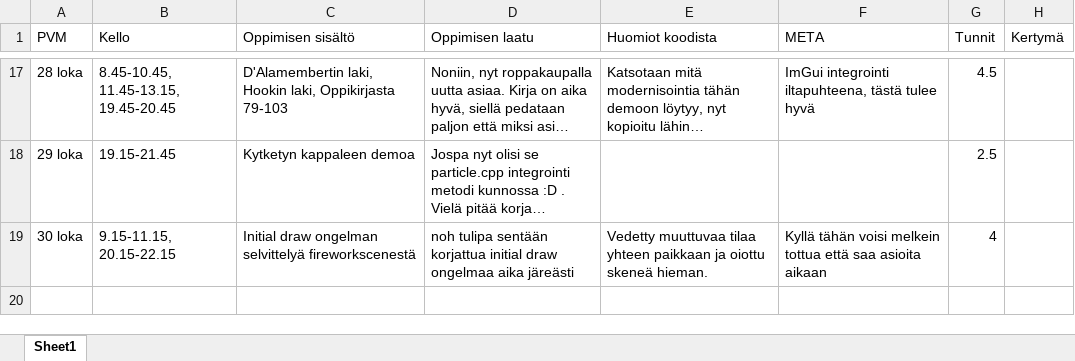
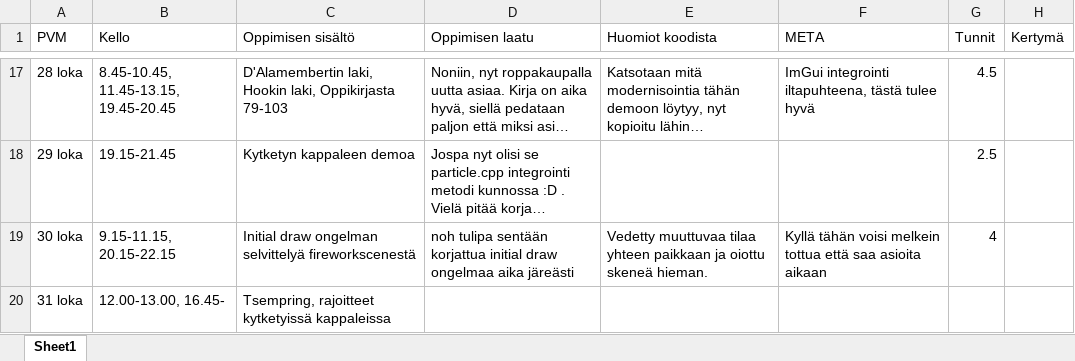
Before and after one commit to ven-gnz/Impi, an Excel workbook: diary.xlsx, sheet Sheet1, drawn as a sheet; only a part is shown, gaps mark what is left out; long unchanged cells end in …; values as stored, in another font and other column widths than the file's, no borders; the diff names each change by its address in the sheet, - before the commit and + after, or states it on an @@ line.

```diff
--- a/diary.xlsx (sheet Sheet1)
+++ b/diary.xlsx (sheet Sheet1)
+row 20: 31 loka | 12.00-13.00, 16.45- | Tsempring, rajoitteet kytketyissä kappaleissa
```
Also changed, not shown: 5 other files.
